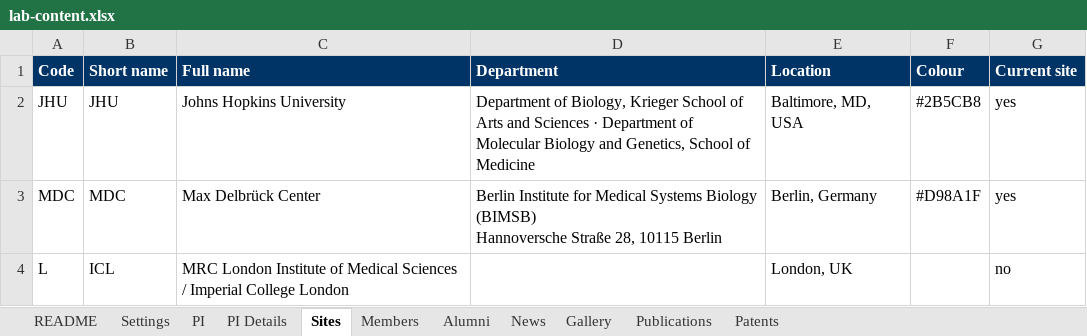
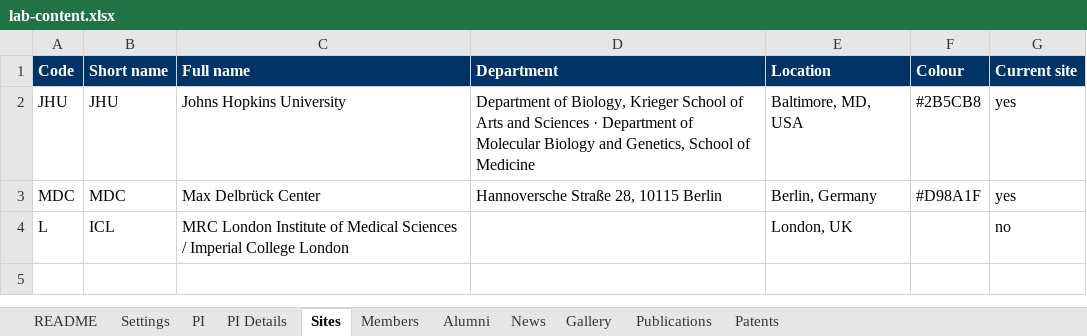
Before and after one commit to pombo-lab/pombo-lab.github.io, an Excel workbook: content/lab-content.xlsx, sheet Sites, drawn as a sheet; values as stored, in another font and other column widths than the file's, no borders; ↵ is a line break in a cell; the diff names each change by its address in the sheet, - before the commit and + after, or states it on an @@ line.

```diff
--- a/content/lab-content.xlsx (sheet Sites)
+++ b/content/lab-content.xlsx (sheet Sites)
-D3 (Department): Berlin Institute for Medical Systems Biology (BIMSB) ↵ Hannoversche Straße…
+D3 (Department): Hannoversche Straße…
```
Also changed, not shown: sheet Members, sheet PI, sheet PI Details, sheet Gallery, 1 other file.
